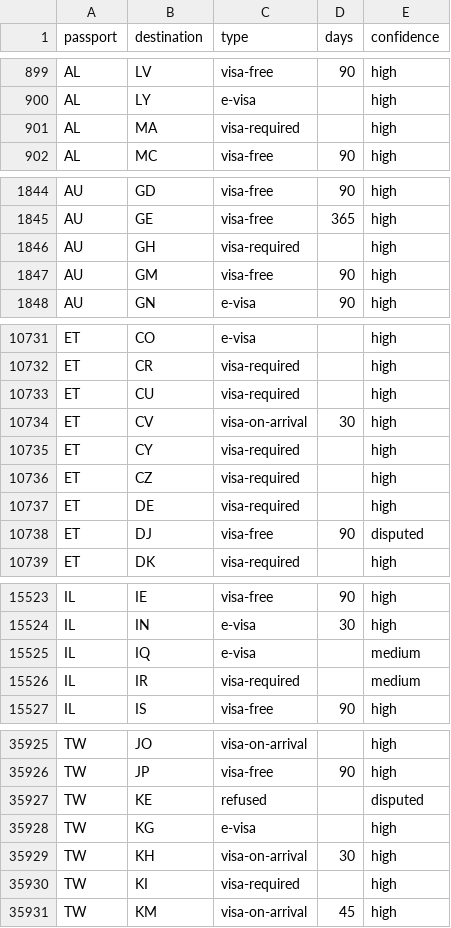
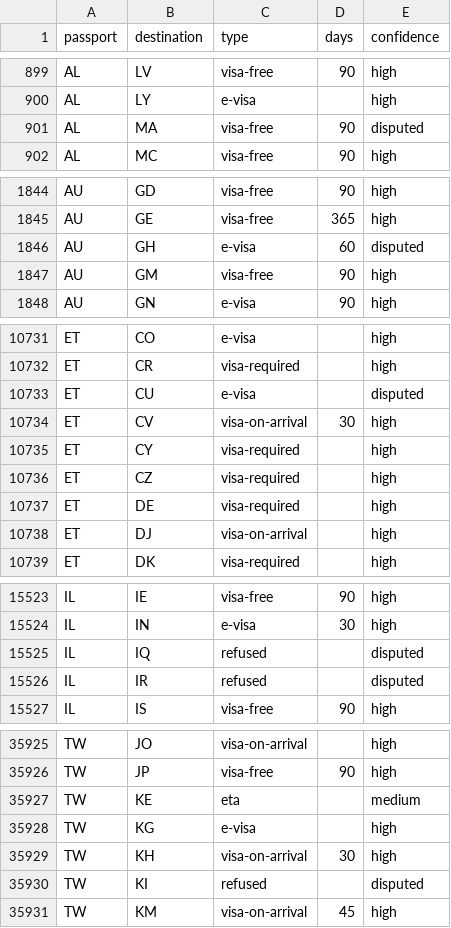
Before and after one commit to xpressmike/visa-matrix, a CSV file: data/visa-matrix-tidy.csv, drawn as a sheet; only a part is shown, gaps mark what is left out; the diff covers the shown part only.

```diff
--- a/data/visa-matrix-tidy.csv
+++ b/data/visa-matrix-tidy.csv
@@ -900,3 +900,3 @@ AL,LV,visa-free,90,high
 AL,LY,e-visa,,high
-AL,MA,visa-required,,high
+AL,MA,visa-free,90,disputed
 AL,MC,visa-free,90,high
@@ -1845,3 +1845,3 @@ AU,GD,visa-free,90,high
 AU,GE,visa-free,365,high
-AU,GH,visa-required,,high
+AU,GH,e-visa,60,disputed
 AU,GM,visa-free,90,high
@@ -10732,3 +10732,3 @@ ET,CO,e-visa,,high
 ET,CR,visa-required,,high
-ET,CU,visa-required,,high
+ET,CU,e-visa,,disputed
 ET,CV,visa-on-arrival,30,high
@@ -10737,3 +10737,3 @@ ET,CZ,visa-required,,high
 ET,DE,visa-required,,high
-ET,DJ,visa-free,90,disputed
+ET,DJ,visa-on-arrival,,high
 ET,DK,visa-required,,high
@@ -15524,4 +15524,4 @@ IL,IE,visa-free,90,high
 IL,IN,e-visa,30,high
-IL,IQ,e-visa,,medium
-IL,IR,visa-required,,medium
+IL,IQ,refused,,disputed
+IL,IR,refused,,disputed
 IL,IS,visa-free,90,high
@@ -35926,6 +35926,6 @@ TW,JO,visa-on-arrival,,high
 TW,JP,visa-free,90,high
-TW,KE,refused,,disputed
+TW,KE,eta,,medium
 TW,KG,e-visa,,high
 TW,KH,visa-on-arrival,30,high
-TW,KI,visa-required,,high
+TW,KI,refused,,disputed
 TW,KM,visa-on-arrival,45,high
```
Also changed, not shown: 87 edited cells elsewhere in this file, data/visa-matrix-iso2.csv, 1 other file.
